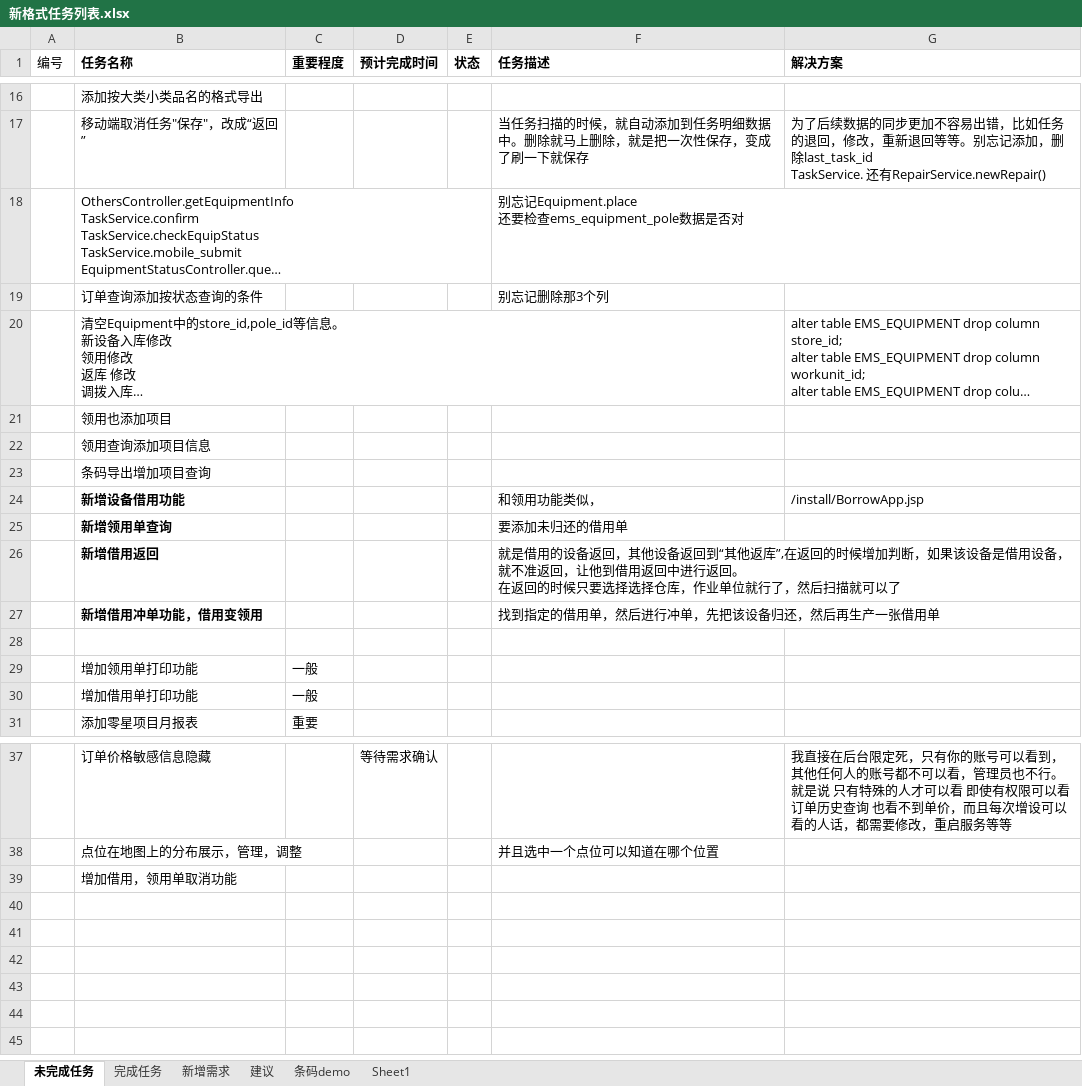
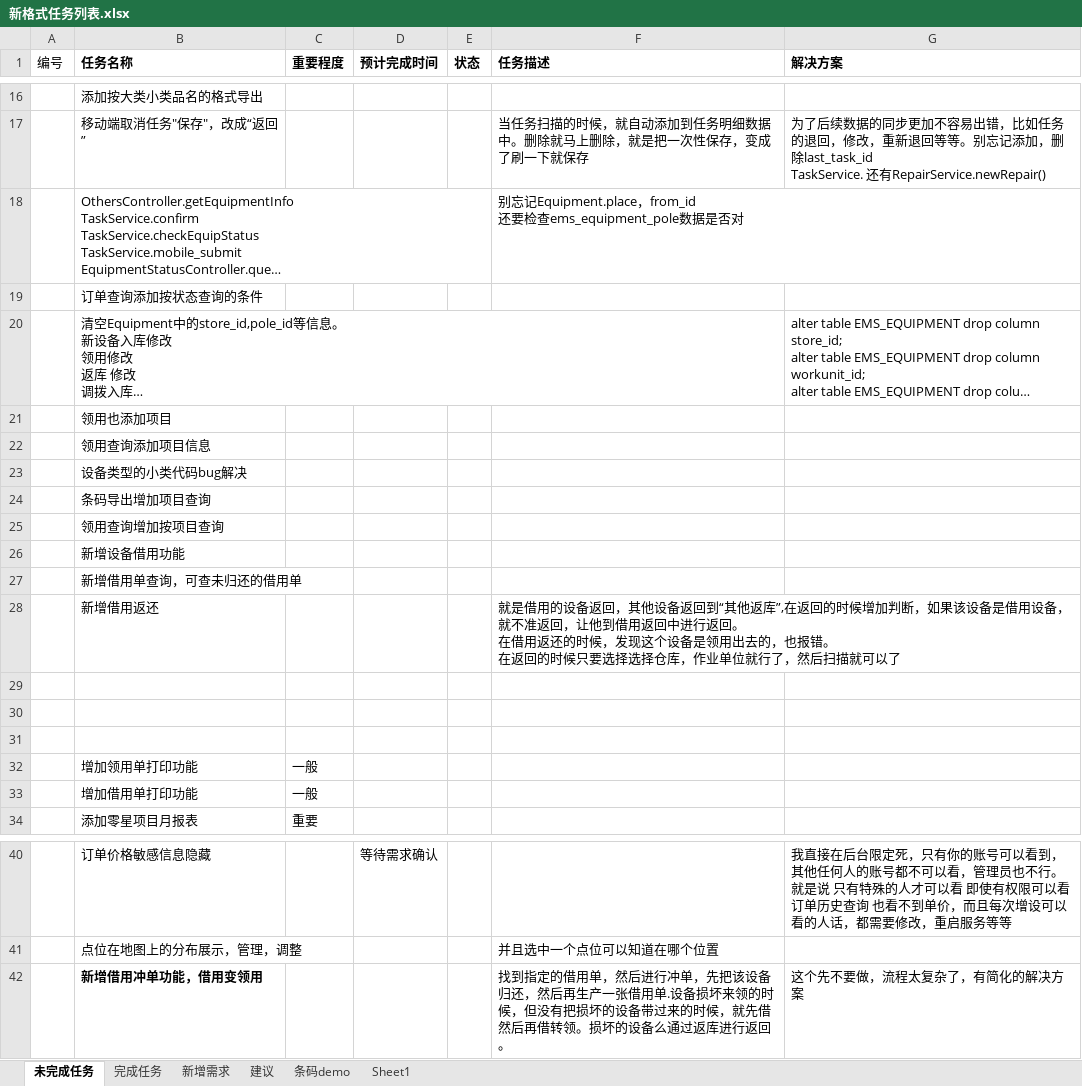
Before and after one commit to mawujun1234/leon1.0, an Excel workbook: ems/document/新格式任务列表.xlsx, sheet 未完成任务, drawn as a sheet; only a part is shown, gaps mark what is left out; long unchanged cells end in …; values as stored, in another font and other column widths than the file's, no borders; removed rows and columns are numbered as before the commit, all else as after; ↵ is a line break in a cell; the diff names each change by its address in the sheet, - before the commit and + after, or states it on an @@ line.

```diff
--- a/ems/document/新格式任务列表.xlsx (sheet 未完成任务)
+++ b/ems/document/新格式任务列表.xlsx (sheet 未完成任务)
-F18 (任务描述): …记Equipment.place ↵ 还要…
+F18 (任务描述): …记Equipment.place，from_id ↵ 还要…
-F19 (任务描述): 别忘记删除那3个列
+F19 (任务描述): (empty)
+row 23:  | 设备类型的小类代码bug解决
-row 24:  | 新增设备借用功能 |  |  |  | 和领用功能类似， | /install/BorrowApp.jsp
-row 25:  | 新增领用单查询 |  |  |  | 要添加未归还的借用单
+row 25:  | 领用查询增加按项目查询
+row 26:  | 新增设备借用功能
+row 27:  | 新增借用单查询，可查未归还的借用单
+row 28:  | 新增借用返还 |  |  |  | 就是借用的设备返回，其他设备返回到“其他返库”,在返回的时候增加判断，如果该设备是借用设备，就不准返回，让他到借用返回中进行返回。 ↵ 在借用返还的时候，发现这个设备是领用出去的，也报错。 ↵ 在返回的时候只要选择选择仓库，作业单位就行了，然后扫描就可以了
-row 29:  | 新增借用返回 |  |  |  | 就是借用的设备返回，其他设备返回到“其他返库”,在返回的时候增加判断，如果该设备是借用设备，就不准返回，让他到借用返回中进行返回。 ↵ 在返回的时候只要选择选择仓库，作业单位就行了，然后扫描就可以了
+row 29: (empty)
-row 30:  | 新增借用冲单功能，借用变领用 |  |  |  | 找到指定的借用单，然后进行冲单，先把该设备归还，然后再生产一张借用单
+row 30: (empty)
-row 39:  | 增加借用，领用单取消功能
+row 42:  | 新增借用冲单功能，借用变领用 |  |  |  | 找到指定的借用单，然后进行冲单，先把该设备归还，然后再生产一张借用单.设备损坏来领的时候，但没有把损坏的设备带过来的时候，就先借然后再借转领。损坏的设备么通过返库进行返回。 | 这个先不要做，流程太复杂了，有简化的解决方案
```
Also changed, not shown: sheet Sheet1, 41 other files.
